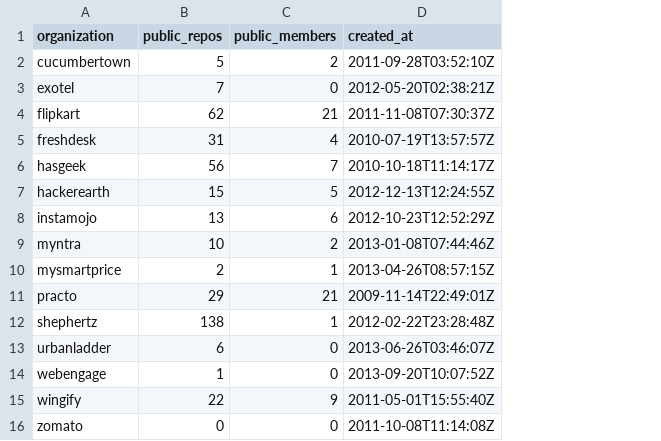
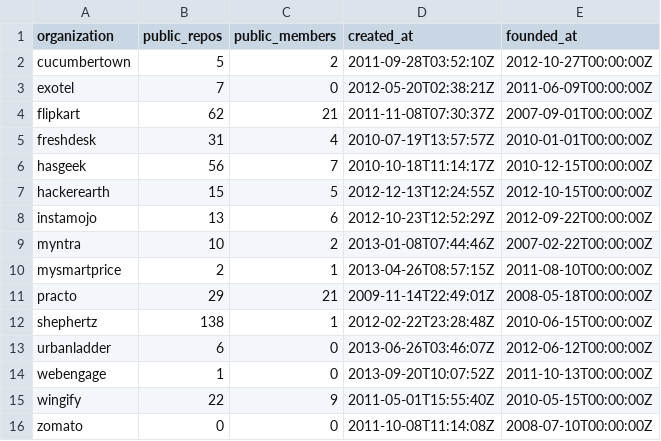
Before and after one commit to pravj/ospi, a CSV file: data/organizations.csv, drawn as a sheet; the diff names each change by its address in the sheet, - before the commit and + after, or states it on an @@ line.

Commit message:
'data/organizations.csv' : add 'founded_at' column
> founding dates for all organizations
> taken from crunchbase mainly, twitter and organization blogs

```diff
--- a/data/organizations.csv
+++ b/data/organizations.csv
+column E (founded_at), rows 2-16: 2012-10-27T00:00:00Z | 2011-06-09T00:00:00Z | 2007-09-01T00:00:00Z | 2010-01-01T00:00:00Z | 2010-12-15T00:00:00Z | 2012-10-15T00:00:00Z | 2012-09-22T00:00:00Z | 2007-02-22T00:00:00Z | 2011-08-10T00:00:00Z | 2008-05-18T00:00:00Z | 2010-06-15T00:00:00Z | 2012-06-12T00:00:00Z | 2011-10-13T00:00:00Z | 2010-05-15T00:00:00Z | 2008-07-10T00:00:00Z
```
